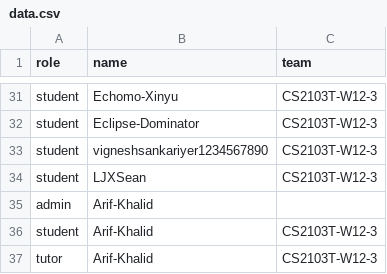
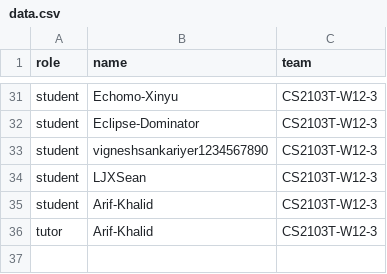
Before and after one commit to Arif-Khalid/public_data, a CSV file: data.csv, drawn as a sheet; only a part is shown, gaps mark what is left out; the diff names each change by its address in the sheet, - before the commit and + after, or states it on an @@ line.

Commit message:
Update data.csv

```diff
--- a/data.csv
+++ b/data.csv
-row 35: admin | Arif-Khalid
```
